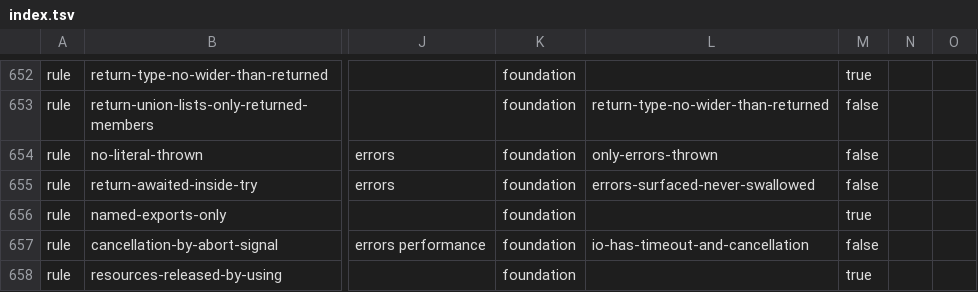
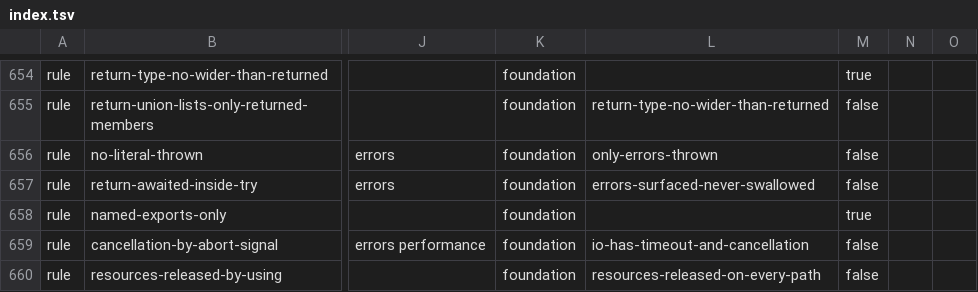
Before and after one commit to droneey/constitution, a TSV file: digests/index.tsv, drawn as a sheet; only a part is shown, gaps mark what is left out; addresses are those after the commit; the diff covers the shown part only; the diff names each change by its address in the sheet, - before the commit and + after, or states it on an @@ line.

```diff
--- a/digests/index.tsv
+++ b/digests/index.tsv
-L660: (empty)
+L660: resources-released-on-every-path
-M660: true
+M660: false
```
Also changed, not shown: 8 added rows and 1 edited cell elsewhere in this file, 30 other files.
